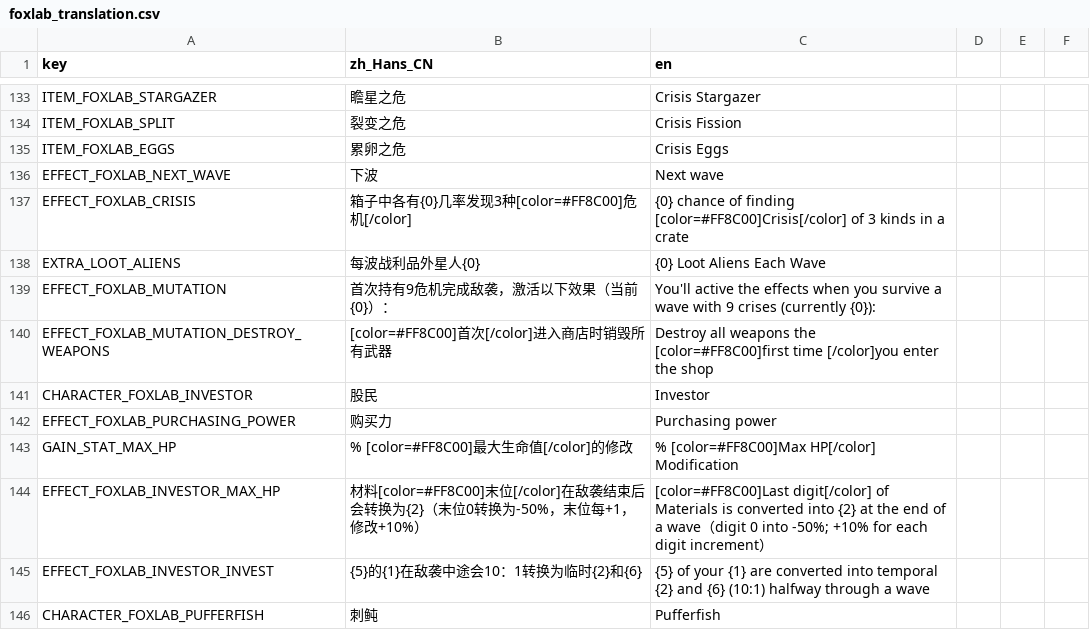
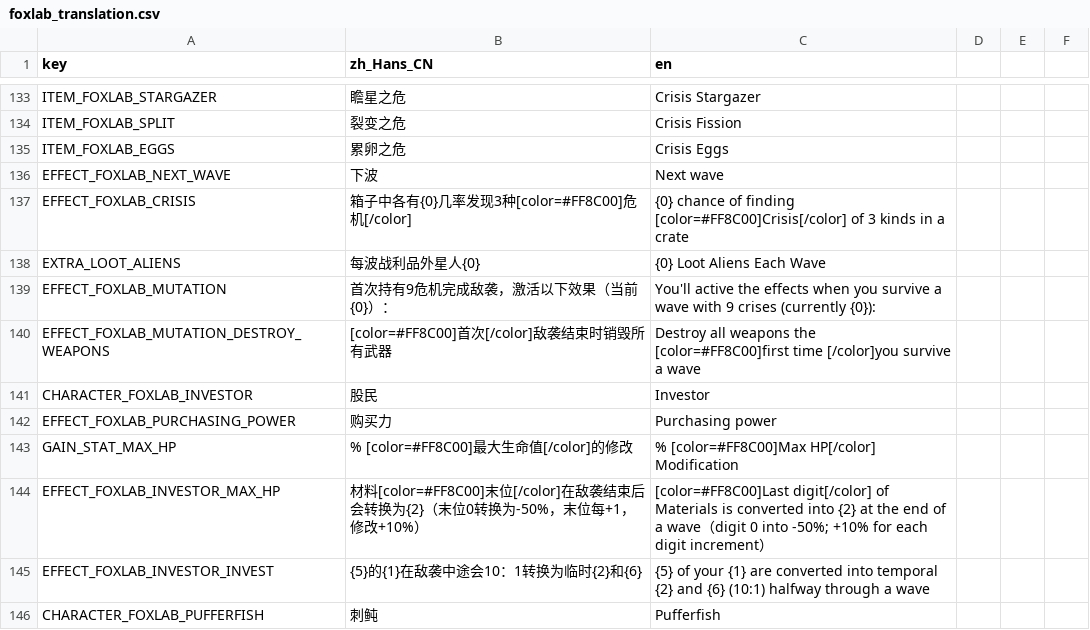
Before and after one commit to Qingyunruooyu/JonathanFox-Foxlab, a CSV file: translations/foxlab_translation.csv, drawn as a sheet; only a part is shown, gaps mark what is left out.

```diff
--- a/translations/foxlab_translation.csv
+++ b/translations/foxlab_translation.csv
@@ -139,3 +139,3 @@ EXTRA_LOOT_ALIENS,每波战利品外星人{0},{0} Loot Aliens Each Wave
 EFFECT_FOXLAB_MUTATION,首次持有9危机完成敌袭，激活以下效果（当前{0}）：,You'll active the effects when you survive a wave with 9 crises (currently {0}):
-EFFECT_FOXLAB_MUTATION_DESTROY_WEAPONS,[color=#FF8C00]首次[/color]进入商店时销毁所有武器,Destroy all weapons the [color=#FF8C00]first time [/color]you enter the shop
+EFFECT_FOXLAB_MUTATION_DESTROY_WEAPONS,[color=#FF8C00]首次[/color]敌袭结束时销毁所有武器,Destroy all weapons the [color=#FF8C00]first time [/color]you survive a wave
 CHARACTER_FOXLAB_INVESTOR,股民,Investor
```
Also changed, not shown: 47 other files.
